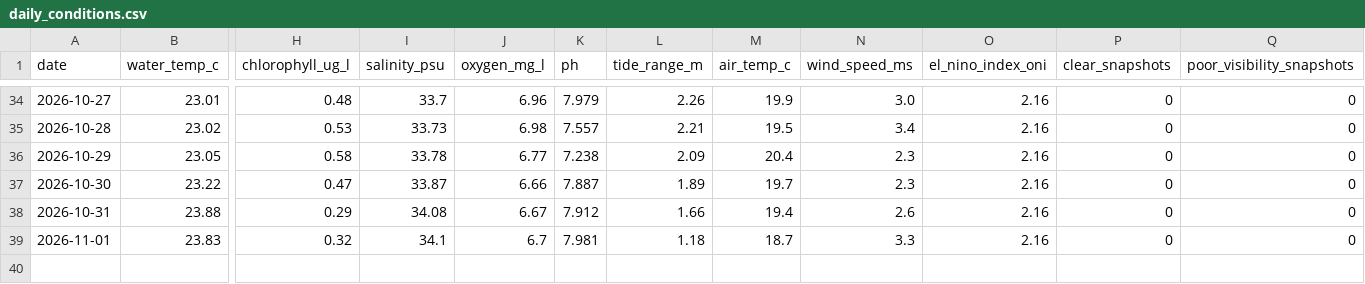
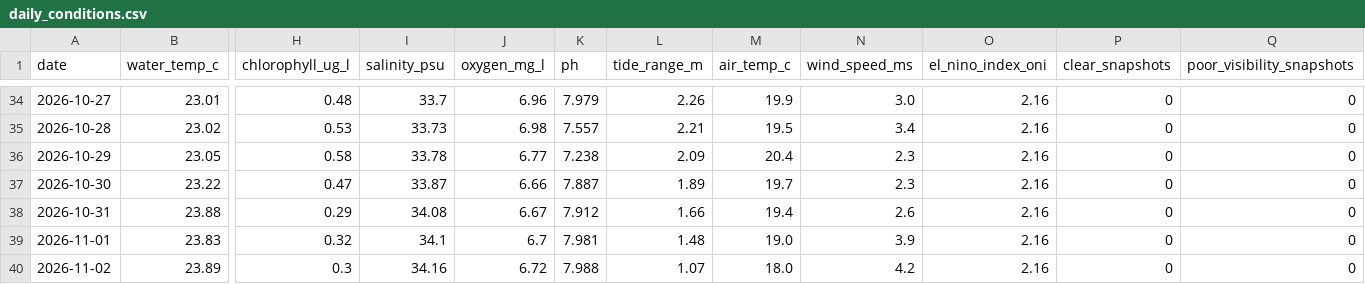
Before and after one commit to joshuafrommeyer-35/PierTracker, a CSV file: results/daily_conditions.csv, drawn as a sheet; only a part is shown, gaps mark what is left out; rows hold the shown columns only; the diff names each change by its address in the sheet, - before the commit and + after, or states it on an @@ line.

```diff
--- a/results/daily_conditions.csv
+++ b/results/daily_conditions.csv
-L39 (tide_range_m): 1.18
+L39 (tide_range_m): 1.48
-M39 (air_temp_c): 18.7
+M39 (air_temp_c): 19.0
-N39 (wind_speed_ms): 3.3
+N39 (wind_speed_ms): 3.9
+row 40: 2026-11-02 | 23.89 | 0.3 | 34.16 | 6.72 | 7.988 | 1.07 | 18.0 | 4.2 | 2.16 | 0 | 0
```
Also changed, not shown: results/environment_hourly.csv, 4 other files.
